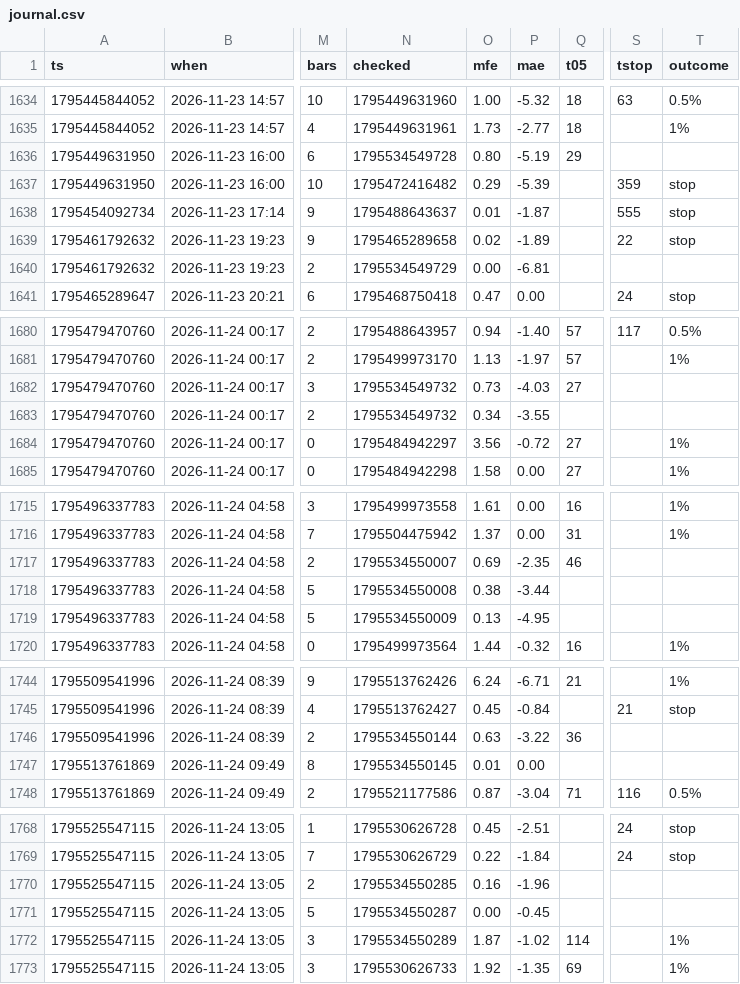
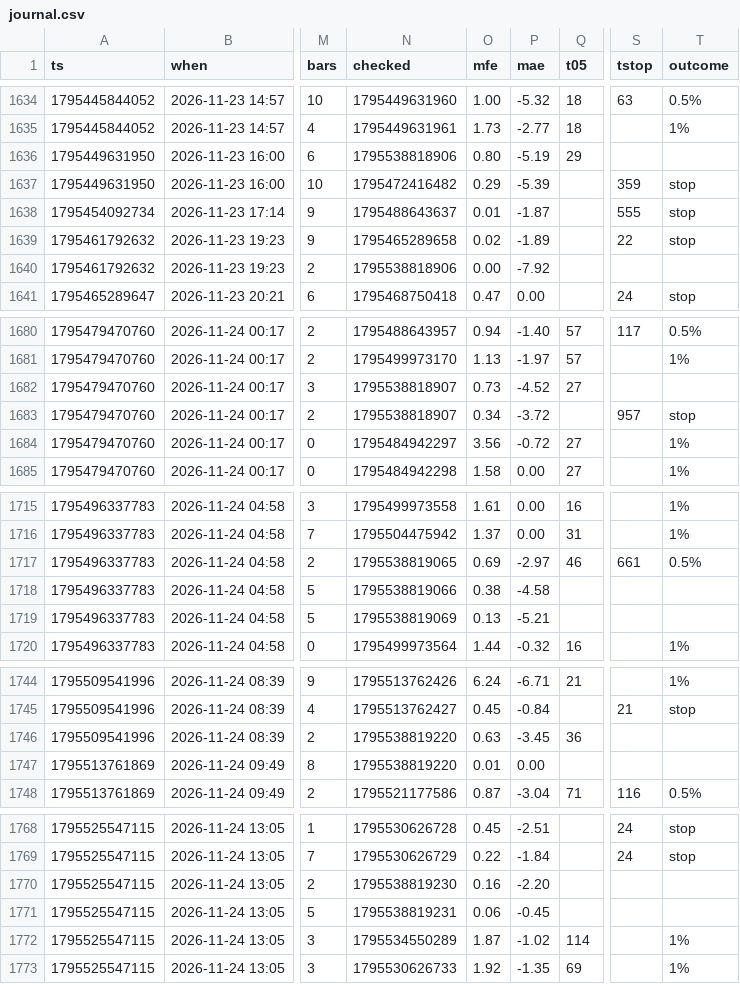
Before and after one commit to b3abderrahmane-lgtm/wissam, a CSV file: journal.csv, drawn as a sheet; only a part is shown, gaps mark what is left out; the diff covers the shown part only; the diff names each change by its address in the sheet, - before the commit and + after, or states it on an @@ line.

```diff
--- a/journal.csv
+++ b/journal.csv
-N1636 (checked): 1795534549728
+N1636 (checked): 1795538818906
-N1640 (checked): 1795534549729
+N1640 (checked): 1795538818906
-P1640 (mae): -6.81
+P1640 (mae): -7.92
-N1682:N1683 (checked): 1795534549732
+N1682:N1683 (checked): 1795538818907
-P1682 (mae): -4.03
+P1682 (mae): -4.52
-P1683 (mae): -3.55
+P1683 (mae): -3.72
-S1683 (tstop): (empty)
+S1683 (tstop): 957
-T1683 (outcome): (empty)
+T1683 (outcome): stop
-N1717 (checked): 1795534550007
+N1717 (checked): 1795538819065
-P1717 (mae): -2.35
+P1717 (mae): -2.97
-S1717 (tstop): (empty)
+S1717 (tstop): 661
-T1717 (outcome): (empty)
+T1717 (outcome): 0.5%
-N1718 (checked): 1795534550008
+N1718 (checked): 1795538819066
-P1718 (mae): -3.44
+P1718 (mae): -4.58
-N1719 (checked): 1795534550009
+N1719 (checked): 1795538819069
-P1719 (mae): -4.95
+P1719 (mae): -5.21
-N1746 (checked): 1795534550144
+N1746 (checked): 1795538819220
-P1746 (mae): -3.22
+P1746 (mae): -3.45
-N1747 (checked): 1795534550145
+N1747 (checked): 1795538819220
-N1770 (checked): 1795534550285
+N1770 (checked): 1795538819230
-P1770 (mae): -1.96
+P1770 (mae): -2.20
-N1771 (checked): 1795534550287
+N1771 (checked): 1795538819231
-O1771 (mfe): 0.00
+O1771 (mfe): 0.06
```
Also changed, not shown: 6 added rows and 72 edited cells elsewhere in this file.
